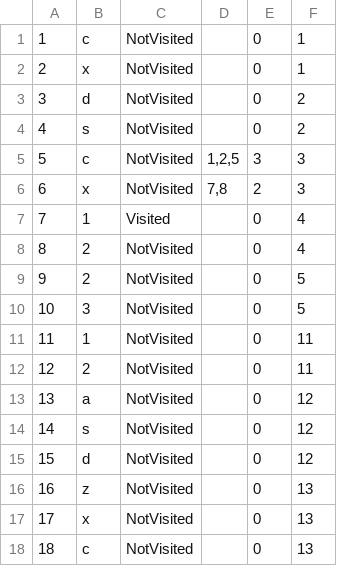
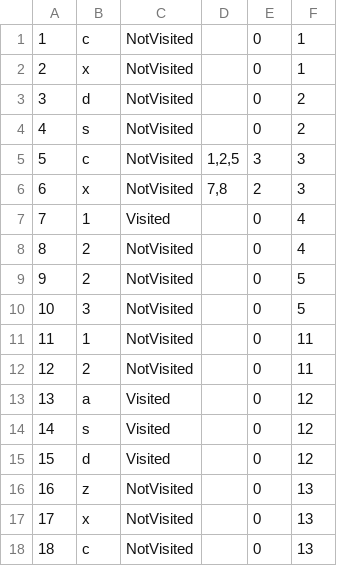
Before and after one commit to dokma11/SIMS-Project-Group-4-Team-B, a CSV file: Sims2023/Sims2023/Resources/Data/keyPoints.csv, drawn as a sheet.

```diff
--- a/Sims2023/Sims2023/Resources/Data/keyPoints.csv
+++ b/Sims2023/Sims2023/Resources/Data/keyPoints.csv
@@ -12,5 +12,5 @@
 12|2|NotVisited||0|11
-13|a|NotVisited||0|12
-14|s|NotVisited||0|12
-15|d|NotVisited||0|12
+13|a|Visited||0|12
+14|s|Visited||0|12
+15|d|Visited||0|12
 16|z|NotVisited||0|13
```
Also changed, not shown: Sims2023/Sims2023/Resources/Data/tours.csv, 31 other files.
